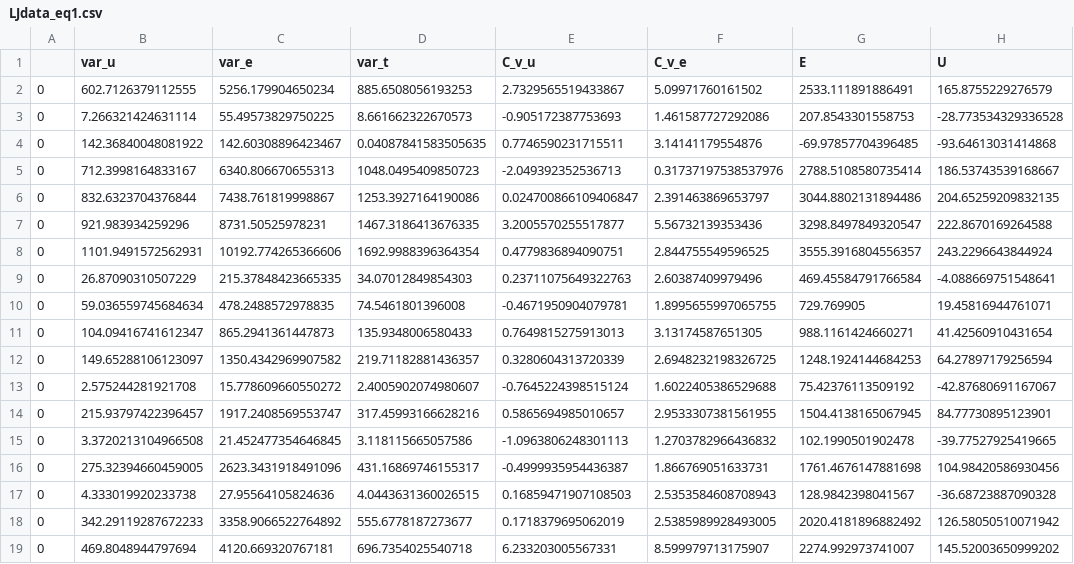
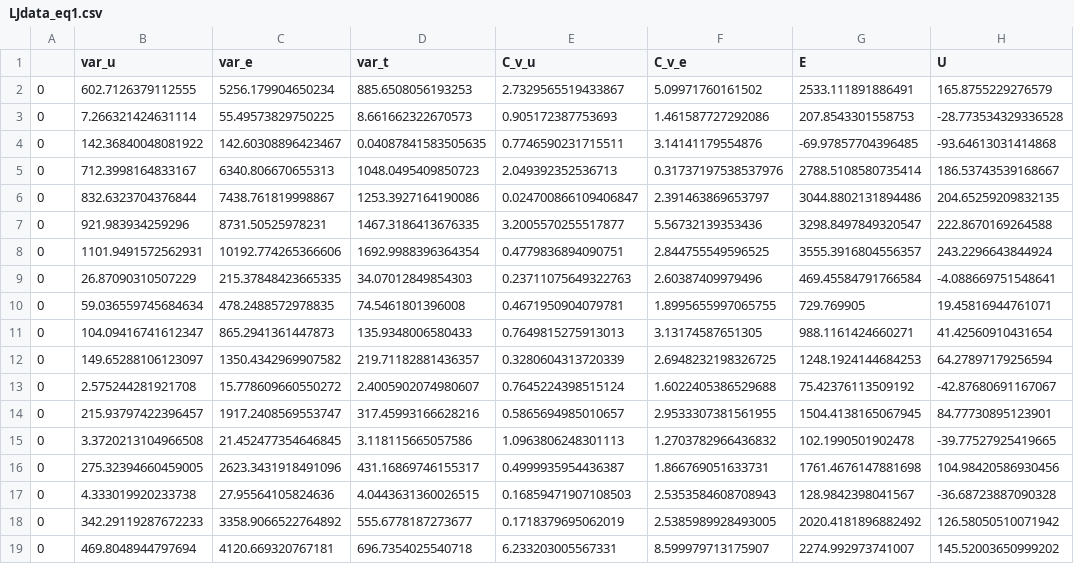
Before and after one commit to sonalij3/Graphene-Finite-Size-Study, a CSV file: analyze/csv/LJdata_eq1.csv, drawn as a sheet; only a part is shown; the diff names each change by its address in the sheet, - before the commit and + after, or states it on an @@ line.

```diff
--- a/analyze/csv/LJdata_eq1.csv
+++ b/analyze/csv/LJdata_eq1.csv
-E3 (C_v_u): -0.905172387753693
+E3 (C_v_u): 0.905172387753693
-E5 (C_v_u): -2.049392352536713
+E5 (C_v_u): 2.049392352536713
-E10 (C_v_u): -0.4671950904079781
+E10 (C_v_u): 0.4671950904079781
-E13 (C_v_u): -0.7645224398515124
+E13 (C_v_u): 0.7645224398515124
-E15 (C_v_u): -1.0963806248301113
+E15 (C_v_u): 1.0963806248301113
-E16 (C_v_u): -0.4999935954436387
+E16 (C_v_u): 0.4999935954436387
```
Also changed, not shown: analyze/csv/ReaxFFdata_eq1.csv, 18 other files.
